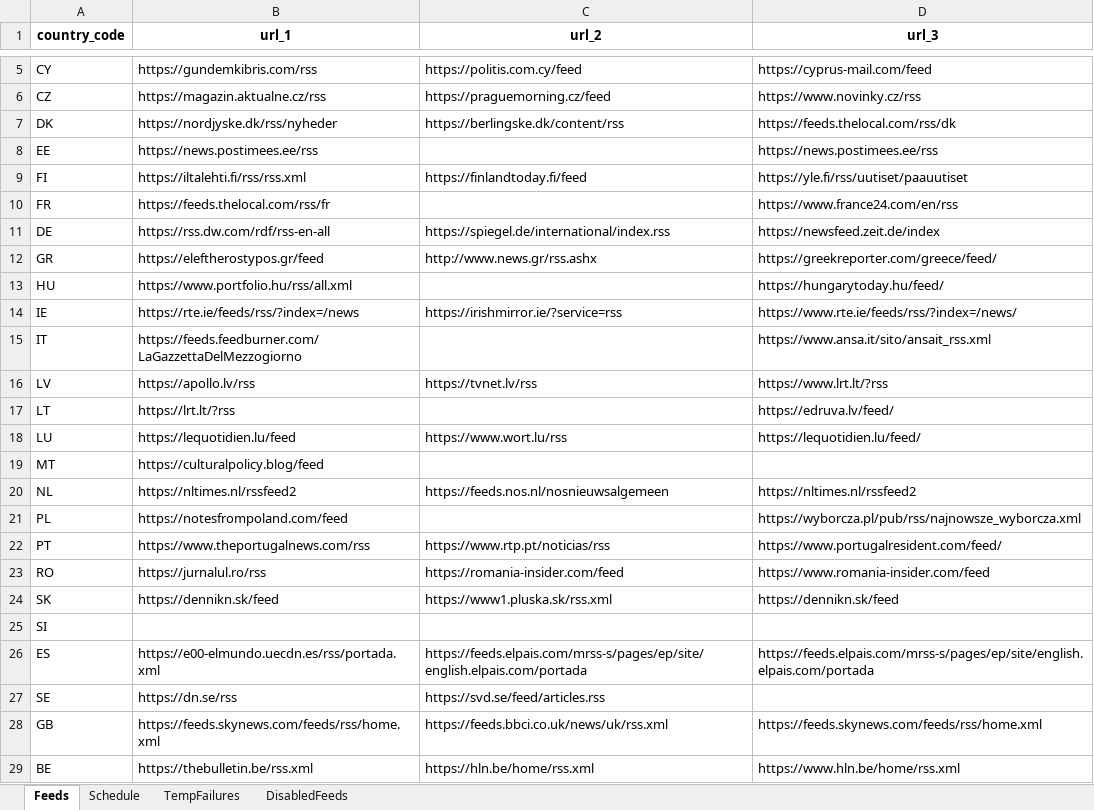
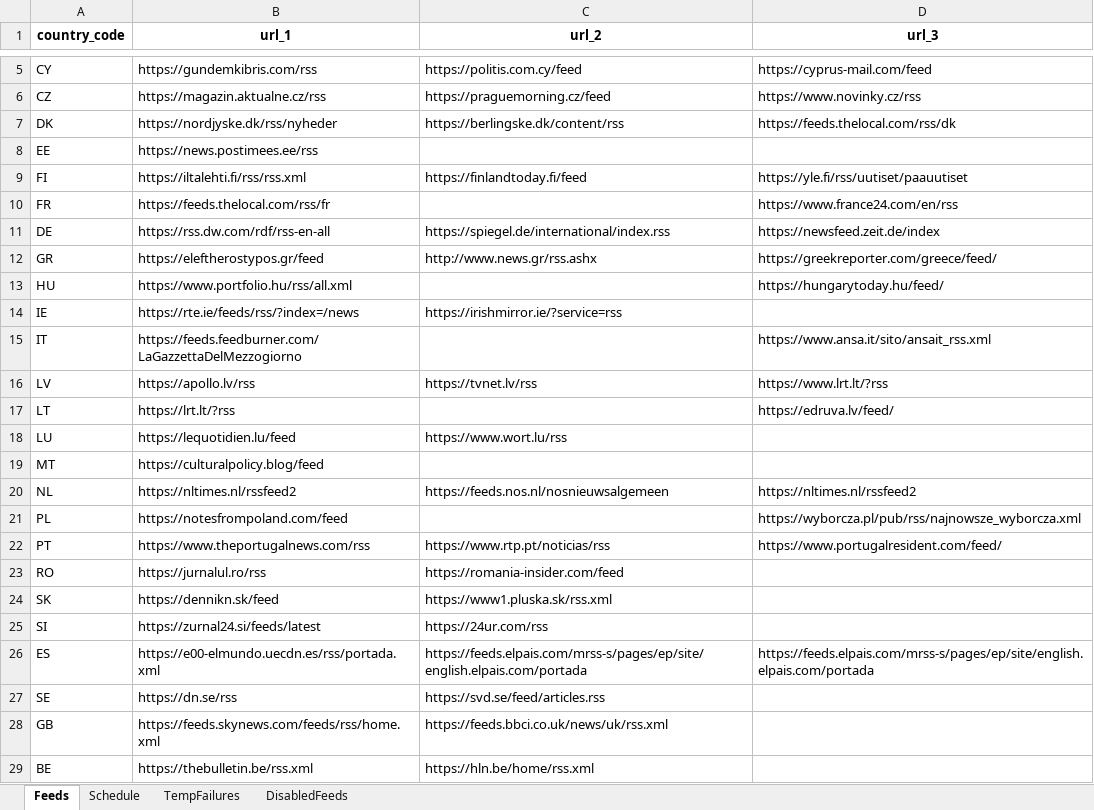
Before and after one commit to MRuslanR/wapi_events_prod, an Excel workbook: config.xlsx, sheet Feeds, drawn as a sheet; only a part is shown, gaps mark what is left out; values as stored, in another font and other column widths than the file's, no borders; the diff names each change by its address in the sheet, - before the commit and + after, or states it on an @@ line.

Commit message:
Add files via upload

```diff
--- a/config.xlsx (sheet Feeds)
+++ b/config.xlsx (sheet Feeds)
-D8 (url_3): https://news.postimees.ee/rss
+D8 (url_3): (empty)
-D14 (url_3): https://www.rte.ie/feeds/rss/?index=/news/
+D14 (url_3): (empty)
-D18 (url_3): https://lequotidien.lu/feed/
+D18 (url_3): (empty)
-D23 (url_3): https://www.romania-insider.com/feed
+D23 (url_3): (empty)
-D24 (url_3): https://dennikn.sk/feed
+D24 (url_3): (empty)
-B25 (url_1): (empty)
+B25 (url_1): https://zurnal24.si/feeds/latest
-C25 (url_2): (empty)
+C25 (url_2): https://24ur.com/rss
-D28 (url_3): https://feeds.skynews.com/feeds/rss/home.xml
+D28 (url_3): (empty)
-D29 (url_3): https://www.hln.be/home/rss.xml
+D29 (url_3): (empty)
```
